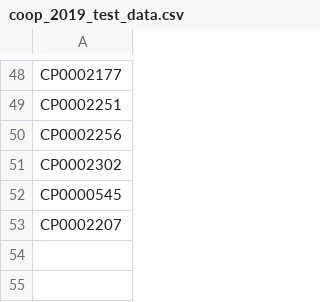
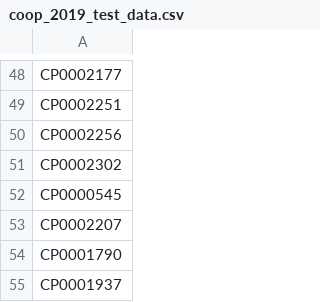
Before and after one commit to bcgov/lear, a CSV file: lear-db/test_data/coop_2019_test_data.csv, drawn as a sheet; only a part is shown, gaps mark what is left out; the diff names each change by its address in the sheet, - before the commit and + after, or states it on an @@ line.

Commit message:
added two new coops (orgs) to list (#326)

```diff
--- a/lear-db/test_data/coop_2019_test_data.csv
+++ b/lear-db/test_data/coop_2019_test_data.csv
+row 54: CP0001790
+row 55: CP0001937
```
